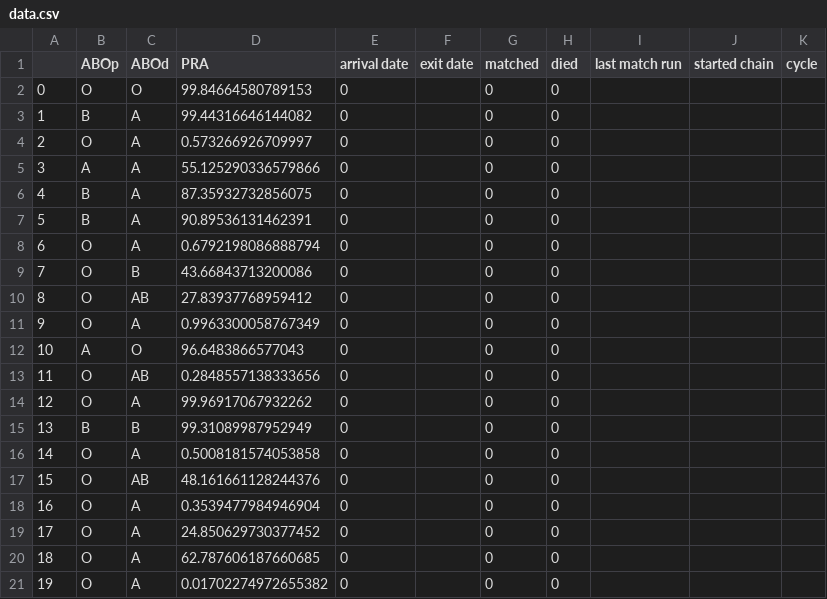
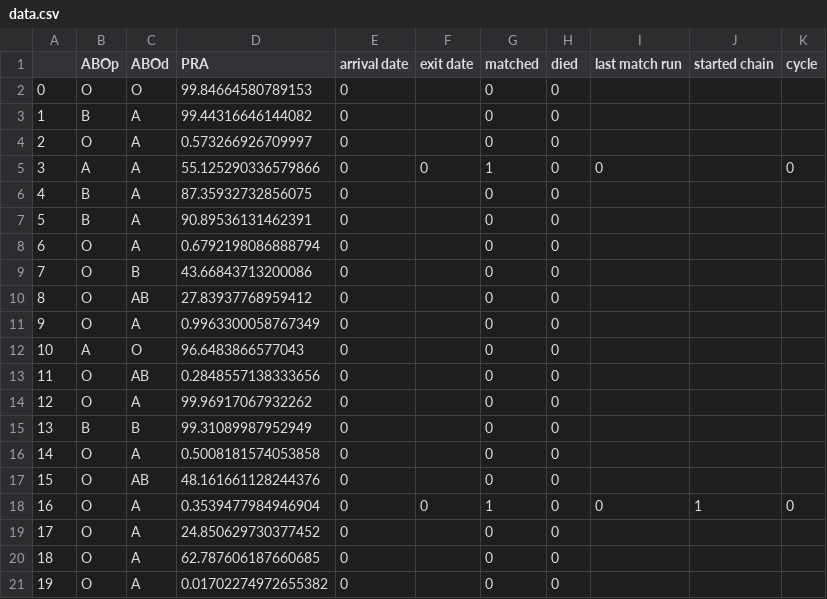
Before and after one commit to jjbl99/kidney-game2, a CSV file: player1/data.csv, drawn as a sheet.

```diff
--- a/player1/data.csv
+++ b/player1/data.csv
@@ -4,3 +4,3 @@
 2,O,A,0.573266926709997,0,,0,0,,,
-3,A,A,55.125290336579866,0,,0,0,,,
+3,A,A,55.125290336579866,0,0,1,0,0,,0
 4,B,A,87.35932732856075,0,,0,0,,,
@@ -17,3 +17,3 @@
 15,O,AB,48.161661128244376,0,,0,0,,,
-16,O,A,0.3539477984946904,0,,0,0,,,
+16,O,A,0.3539477984946904,0,0,1,0,0,1,0
 17,O,A,24.850629730377452,0,,0,0,,,
```
Also changed, not shown: player1/graph.csv, 2 other files.
